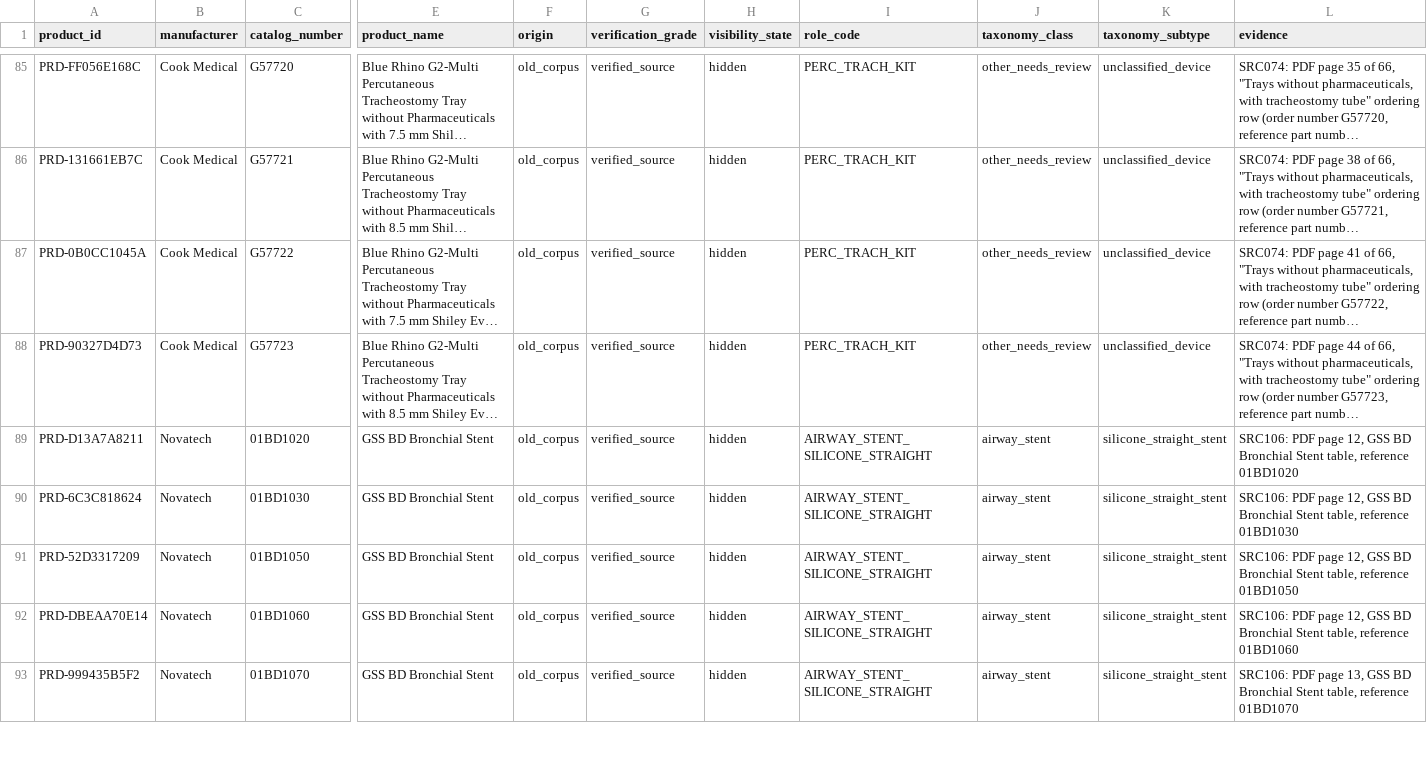
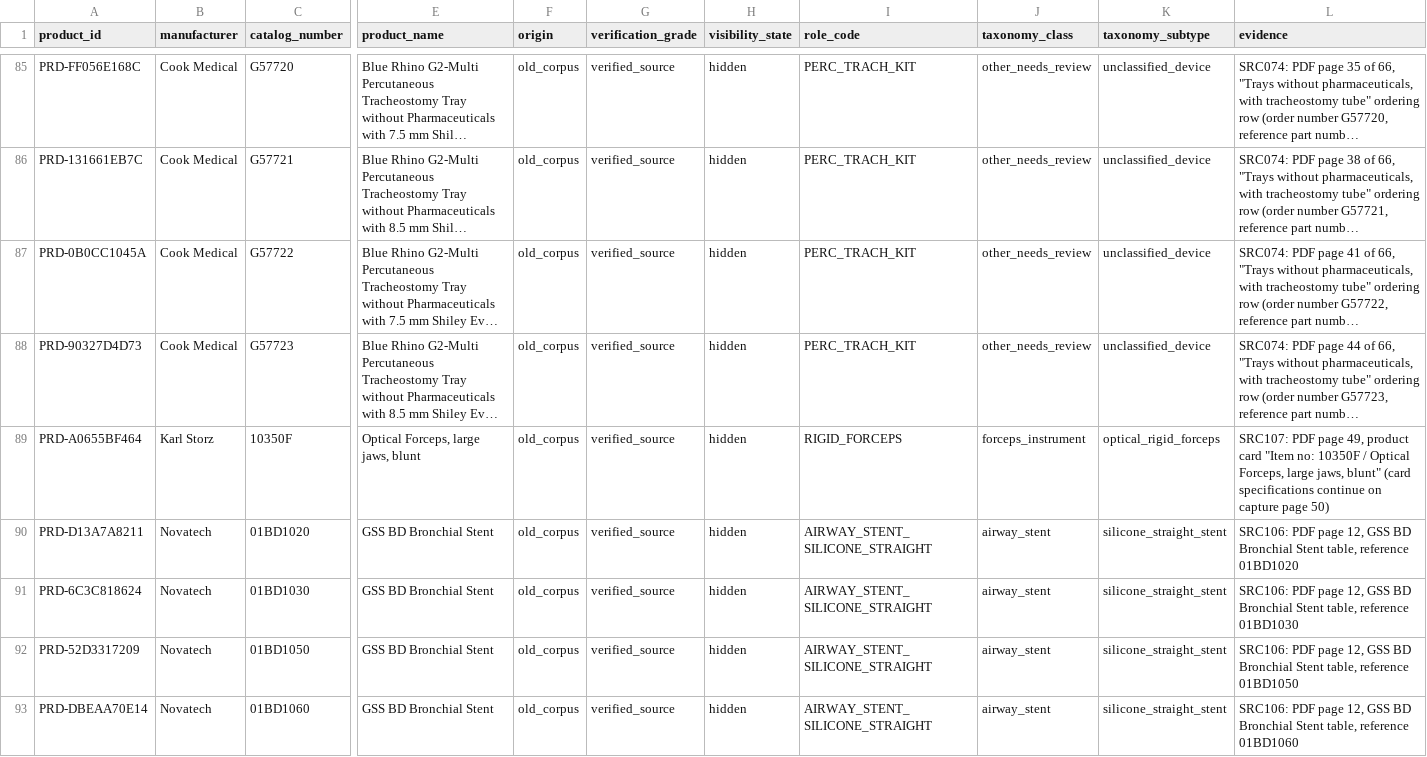
Before and after one commit to russellmiller49/Interventional-Pulm-Education-Project, a CSV file: docs/ip-preference-cards/source-completeness/2026-08-20/new-product-additions.csv, drawn as a sheet; only a part is shown, gaps mark what is left out; the shorter side is filled out with more unchanged rows; long unchanged cells end in …; rows hold the shown columns only; the diff names each change by its address in the sheet, - before the commit and + after, or states it on an @@ line.

```diff
--- a/docs/ip-preference-cards/source-completeness/2026-08-20/new-product-additions.csv
+++ b/docs/ip-preference-cards/source-completeness/2026-08-20/new-product-additions.csv
+row 89: PRD-A0655BF464 | Karl Storz | 10350F | Optical Forceps, large jaws, blunt | old_corpus | verified_source | hidden | RIGID_FORCEPS | forceps_instrument | optical_rigid_forceps | SRC107: PDF page 49, product card "Item no: 10350F / Optical Forceps, large jaws, blunt" (card specifications continue on capture page 50)
```
Also changed, not shown: docs/ip-device-intelligence/d2c-review/taxonomy-review-class-changed.csv, docs/ip-device-intelligence/d2c-review/taxonomy-review-full.csv, 36 other files.
